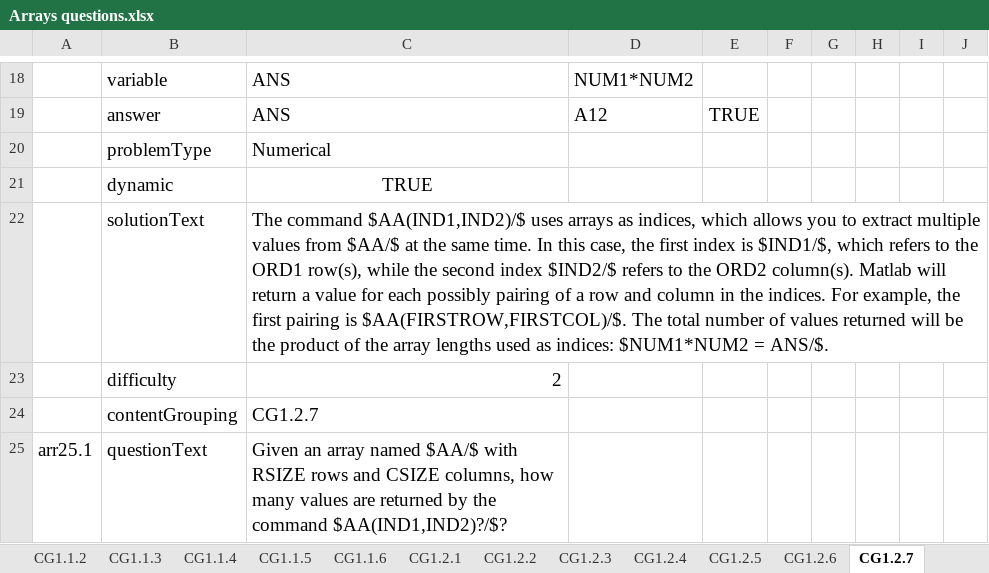
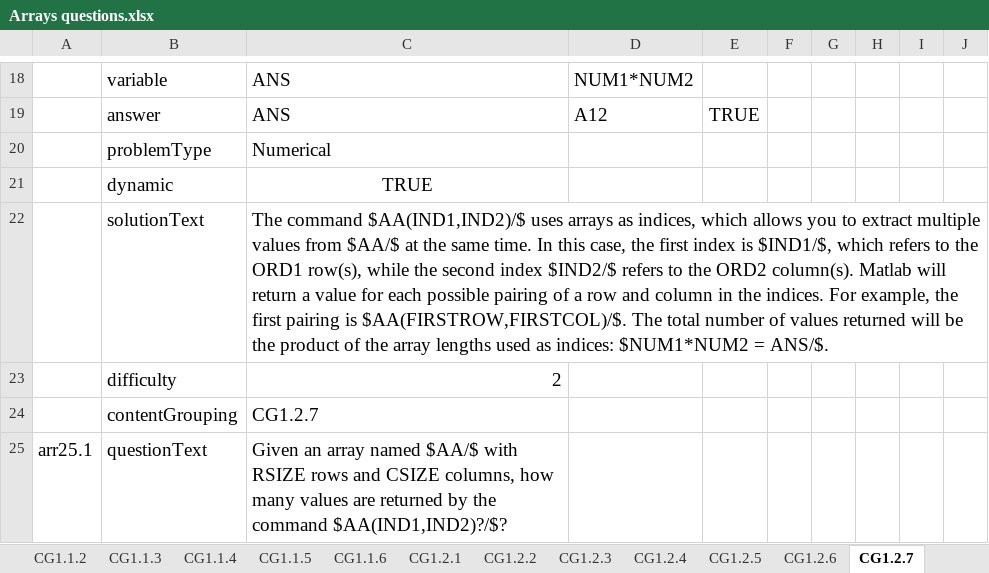
Before and after one commit to Colin-Fredericks/QMB-Problem-Maker, an Excel workbook: matlab_attempt/Excel problems/Arrays questions.xlsx, sheet CG1.2.7, drawn as a sheet; only a part is shown, gaps mark what is left out; values as stored, in another font and other column widths than the file's, no borders; the diff names each change by its address in the sheet, - before the commit and + after, or states it on an @@ line.

```diff
--- a/matlab_attempt/Excel problems/Arrays questions.xlsx (sheet CG1.2.7)
+++ b/matlab_attempt/Excel problems/Arrays questions.xlsx (sheet CG1.2.7)
-C22: …for each possibly pairing of…
+C22: …for each possible pairing of…
```
Also changed, not shown: matlab_attempt/Excel problems/Basics questions.xlsx, matlab_attempt/Excel problems/Data questions.xlsx, 3 other files.
